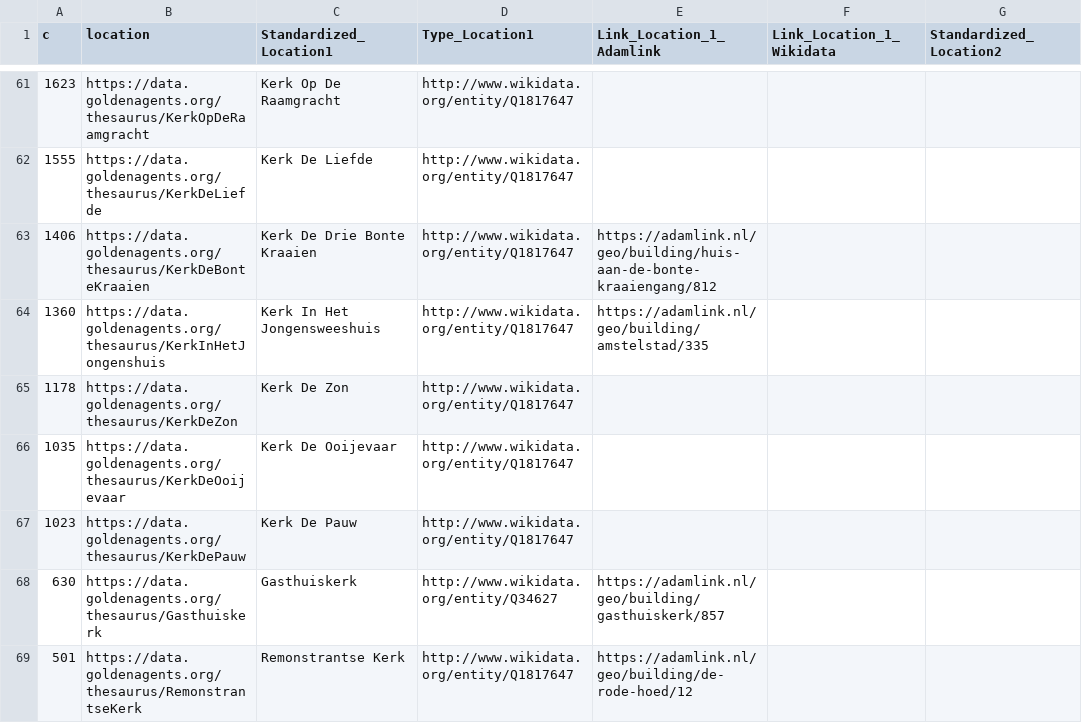
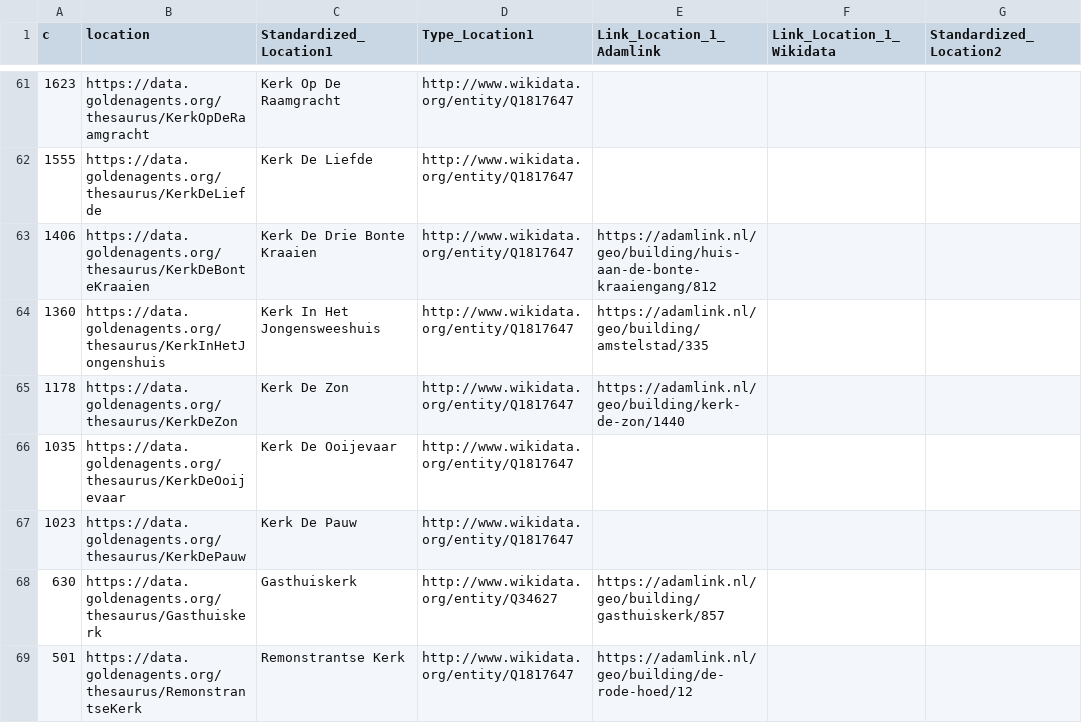
Before and after one commit to knaw-huc/golden-agents-occasional-poetry, a CSV file: enrichments/religion/Religie_Kerk_DTB.csv, drawn as a sheet; only a part is shown, gaps mark what is left out; the diff covers the shown part only; the diff names each change by its address in the sheet, - before the commit and + after, or states it on an @@ line.

Commit message:
Update Religie_Kerk_DTB.csv

```diff
--- a/enrichments/religion/Religie_Kerk_DTB.csv
+++ b/enrichments/religion/Religie_Kerk_DTB.csv
-E65 (Link_Location_1_Adamlink): (empty)
+E65 (Link_Location_1_Adamlink): https://adamlink.nl/geo/building/kerk-de-zon/1440
```
Also changed, not shown: 4 edited cells elsewhere in this file.
